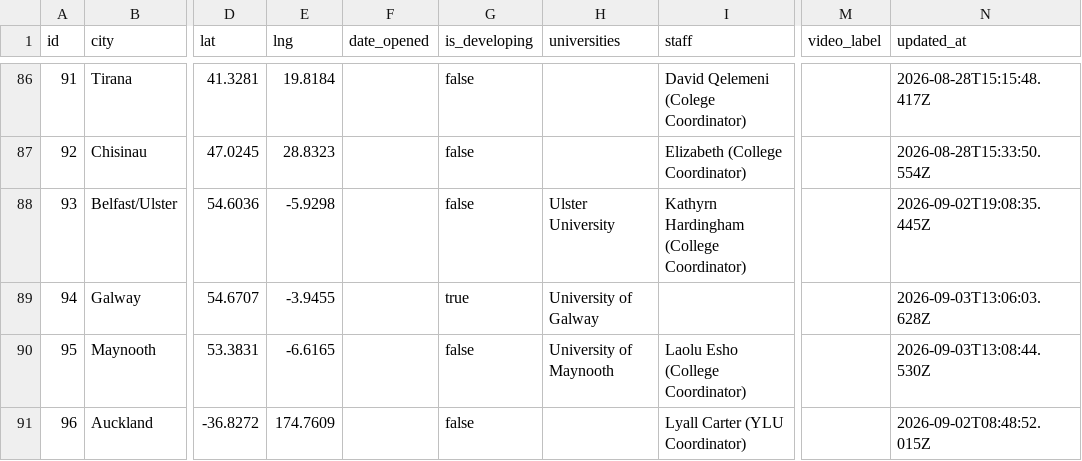
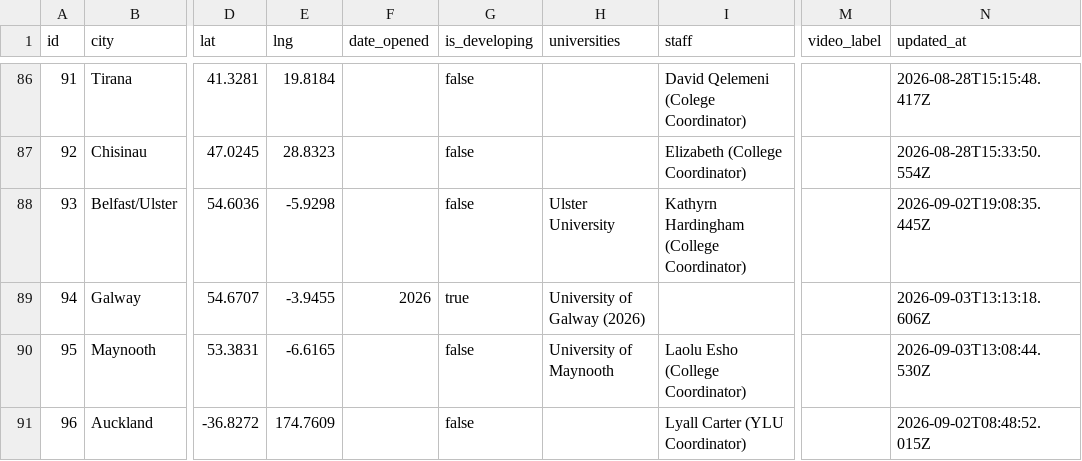
Before and after one commit to claydd218/younglife-university-map, a CSV file: data/ministries.csv, drawn as a sheet; only a part is shown, gaps mark what is left out; the diff names each change by its address in the sheet, - before the commit and + after, or states it on an @@ line.

Commit message:
Update ministry: Galway, Ireland

```diff
--- a/data/ministries.csv
+++ b/data/ministries.csv
-F89 (date_opened): (empty)
+F89 (date_opened): 2026
-H89 (universities): University of Galway
+H89 (universities): University of Galway (2026)
-N89 (updated_at): 2026-09-03T13:06:03.628Z
+N89 (updated_at): 2026-09-03T13:13:18.606Z
```
